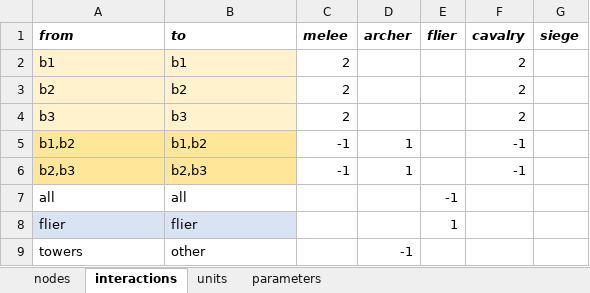
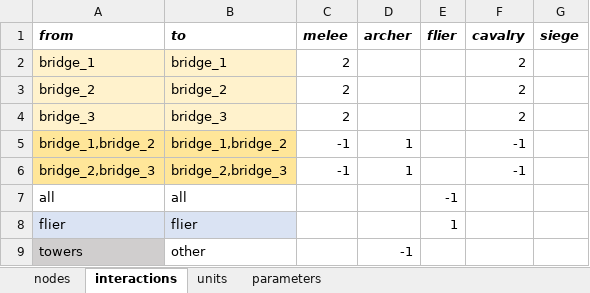
Before and after one commit to imanoliri/InteractiveBook, an Excel workbook: contents/battle/battle_1/battle_1.xlsx, sheet interactions, drawn as a sheet; values as stored, in another font and other column widths than the file's, no borders; the diff names each change by its address in the sheet, - before the commit and + after, or states it on an @@ line.

```diff
--- a/contents/battle/battle_1/battle_1.xlsx (sheet interactions)
+++ b/contents/battle/battle_1/battle_1.xlsx (sheet interactions)
-A2 (from): b1
+A2 (from): bridge_1
-B2 (to): b1
+B2 (to): bridge_1
-A3 (from): b2
+A3 (from): bridge_2
-B3 (to): b2
+B3 (to): bridge_2
-A4 (from): b3
+A4 (from): bridge_3
-B4 (to): b3
+B4 (to): bridge_3
-A5 (from): b1,b2
+A5 (from): bridge_1,bridge_2
-B5 (to): b1,b2
+B5 (to): bridge_1,bridge_2
-A6 (from): b2,b3
+A6 (from): bridge_2,bridge_3
-B6 (to): b2,b3
+B6 (to): bridge_2,bridge_3
-A9 fill: none
+A9 fill: #D0CECE
```
Also changed, not shown: sheet nodes, contents/battle/battle_6/battle_6.xlsx, 12 other files.
